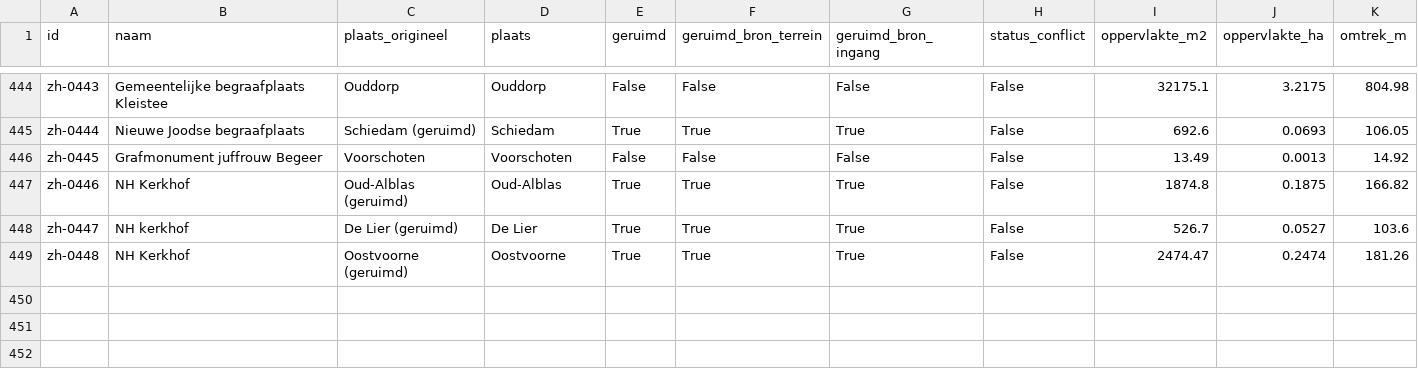
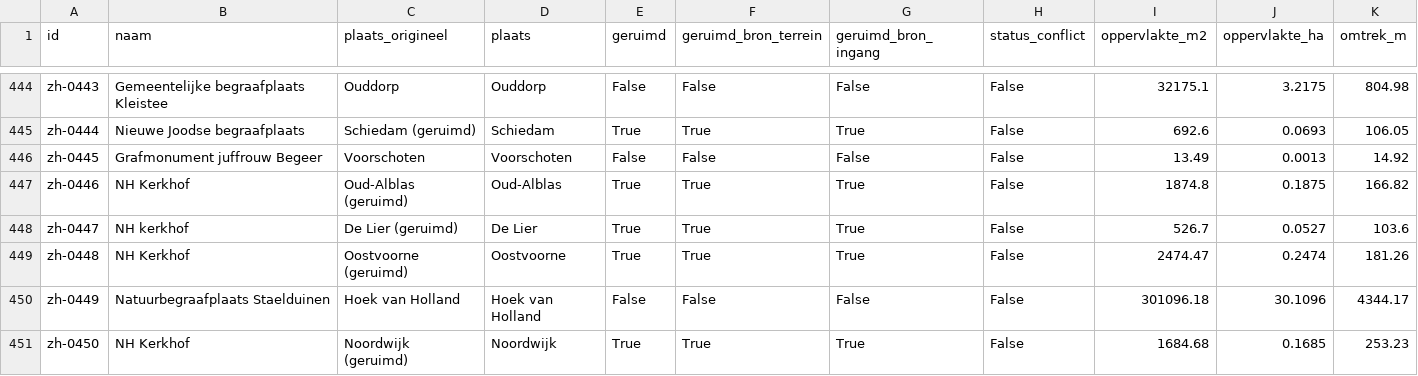
Before and after one commit to jolietjakeblues/dodenakkers, a CSV file: data/generated/begraafplaatsen.csv, drawn as a sheet; only a part is shown, gaps mark what is left out; rows hold the shown columns only; the diff names each change by its address in the sheet, - before the commit and + after, or states it on an @@ line.

Commit message:
chore: update data en toevoegen Noordwijk

```diff
--- a/data/generated/begraafplaatsen.csv
+++ b/data/generated/begraafplaatsen.csv
+row 450: zh-0449 | Natuurbegraafplaats Staelduinen | Hoek van Holland | Hoek van Holland | False | False | False | False | 301096.18 | 30.1096 | 4344.17
+row 451: zh-0450 | NH Kerkhof | Noordwijk (geruimd) | Noordwijk | True | True | True | False | 1684.68 | 0.1685 | 253.23
```
Also changed, not shown: data/Begraafplaatsen Zuid-Holland- Zuid-Holland.csv, 11 other files.
